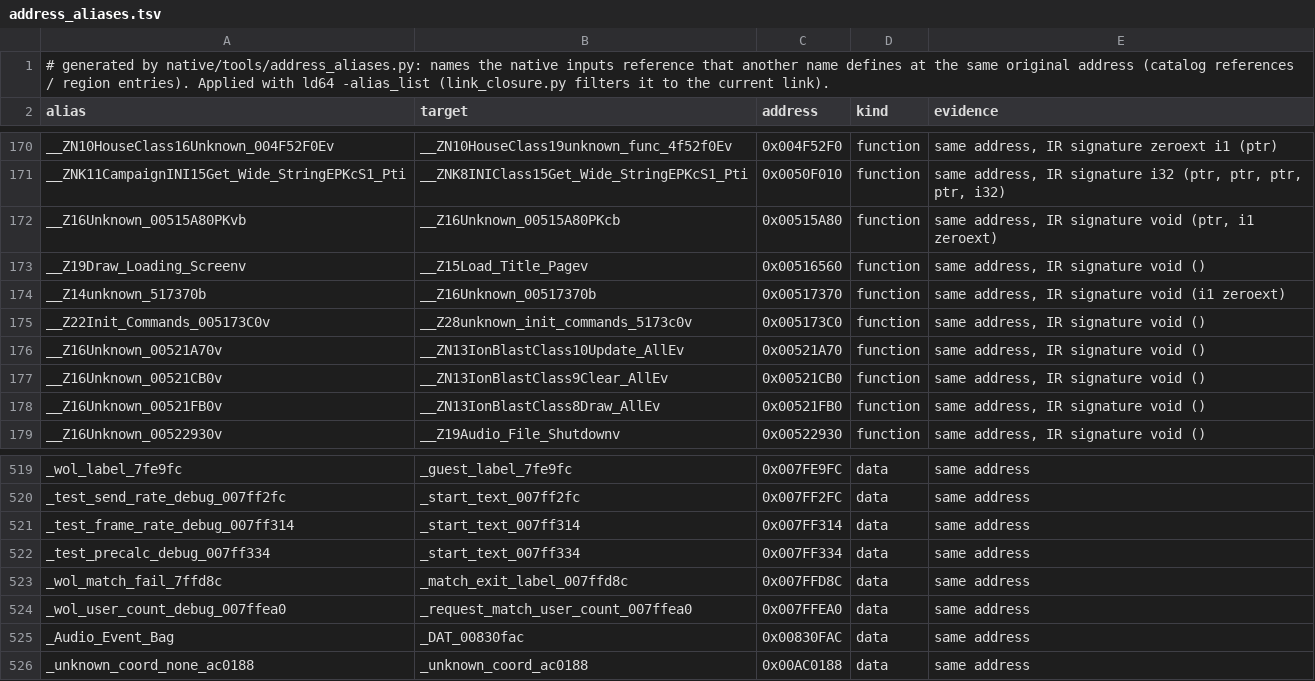
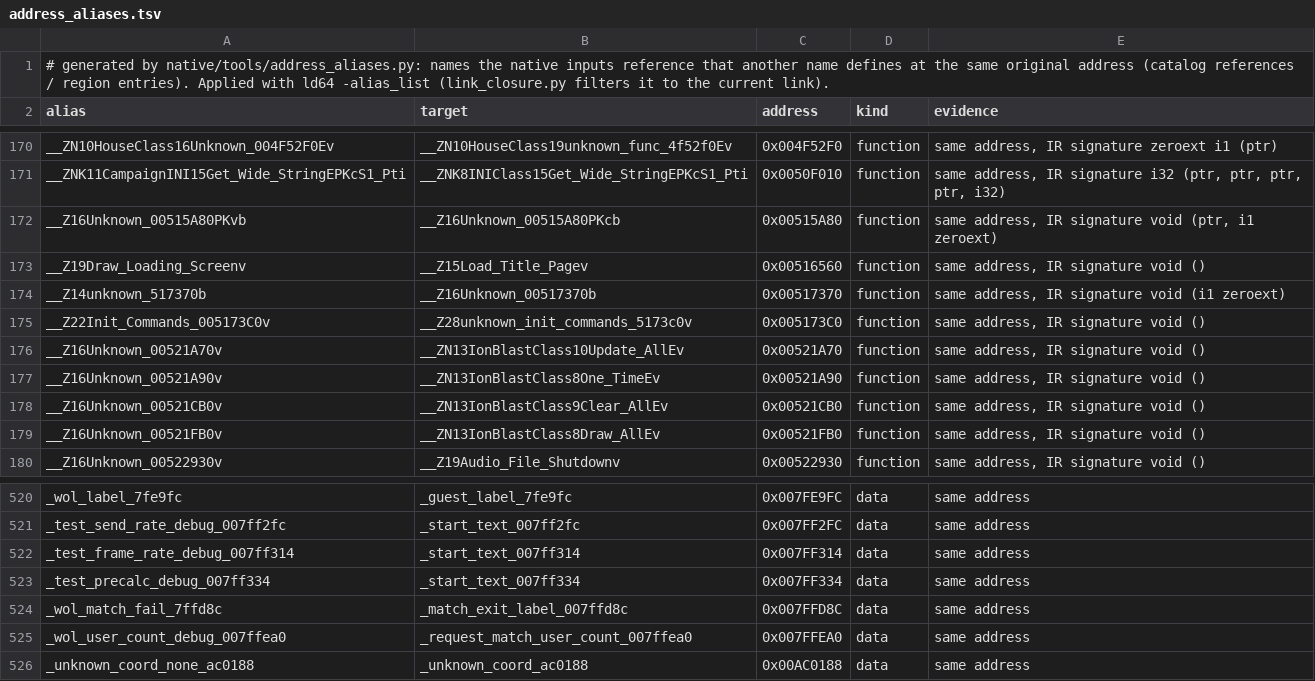
Before and after one commit to meastes/redalert2-decomp, a TSV file: native/data/address_aliases.tsv, drawn as a sheet; only a part is shown, gaps mark what is left out.

Commit message:
Snapshot of local ce9efcfac Native M4: MIX names resolve, skirmish harness reaches init, dialog templates from game.exe at run time (Scout1076)

```diff
--- a/native/data/address_aliases.tsv
+++ b/native/data/address_aliases.tsv
@@ -176,2 +176,3 @@ __Z22Init_Commands_005173C0v	__Z28unknown_init_commands_5173c0v	0x005173C0	funct
 __Z16Unknown_00521A70v	__ZN13IonBlastClass10Update_AllEv	0x00521A70	function	same address, IR signature void ()
+__Z16Unknown_00521A90v	__ZN13IonBlastClass8One_TimeEv	0x00521A90	function	same address, IR signature void ()
 __Z16Unknown_00521CB0v	__ZN13IonBlastClass9Clear_AllEv	0x00521CB0	function	same address, IR signature void ()
@@ -524,3 +525,2 @@ _wol_match_fail_7ffd8c	_match_exit_label_007ffd8c	0x007FFD8C	data	same address
 _wol_user_count_debug_007ffea0	_request_match_user_count_007ffea0	0x007FFEA0	data	same address
-_Audio_Event_Bag	_DAT_00830fac	0x00830FAC	data	same address
 _unknown_coord_none_ac0188	_unknown_coord_ac0188	0x00AC0188	data	same address
```
Also changed, not shown: 23 other files.
